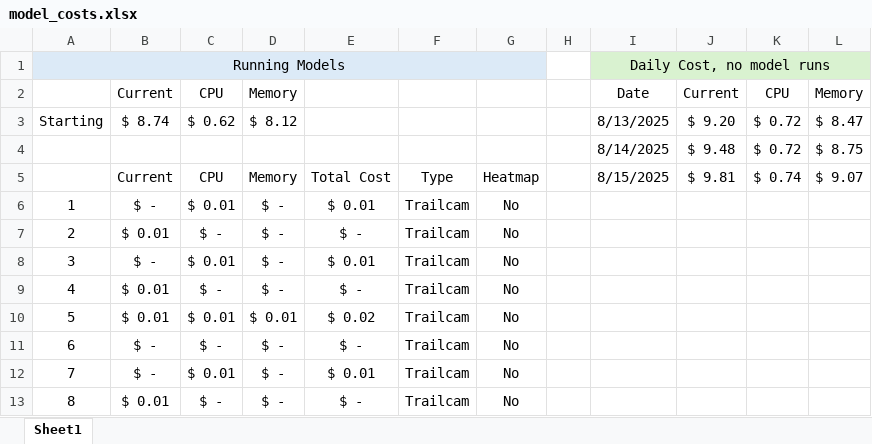
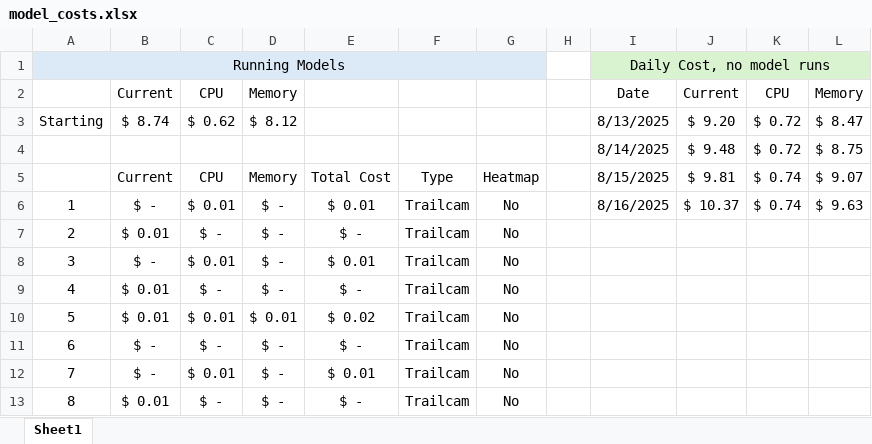
Before and after one commit to ajpung/deer-age-api, an Excel workbook: model_costs.xlsx, sheet Sheet1, drawn as a sheet; only a part is shown; values as stored, in another font and other column widths than the file's, no borders; the diff names each change by its address in the sheet, - before the commit and + after, or states it on an @@ line.

```diff
--- a/model_costs.xlsx (sheet Sheet1)
+++ b/model_costs.xlsx (sheet Sheet1)
-I6: (empty)
+I6: 8/16/2025
-J6: (empty)
+J6: $ 10.37
-K6: (empty)
+K6: $ 0.74
-L6: (empty)
+L6: $ 9.63
```
